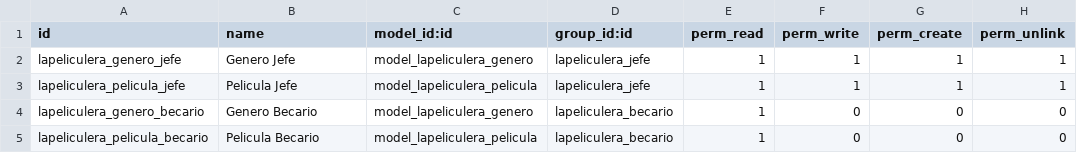
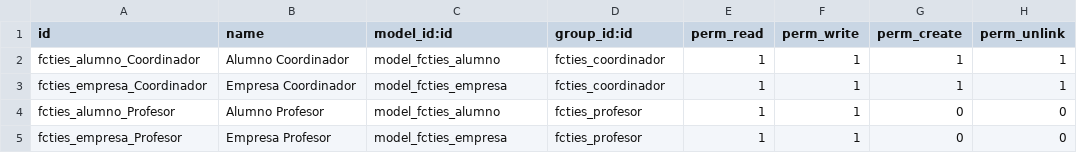
Before and after one commit to lewiscalewis/modulOdoo, a CSV file: security/ir.model.access.csv, drawn as a sheet.

```diff
--- a/security/ir.model.access.csv
+++ b/security/ir.model.access.csv
@@ -1,5 +1,5 @@
 id,name,model_id:id,group_id:id,perm_read,perm_write,perm_create,perm_unlink
-lapeliculera_genero_jefe,Genero Jefe,model_lapeliculera_genero,lapeliculera_jefe,1,1,1,1
-lapeliculera_pelicula_jefe,Pelicula Jefe,model_lapeliculera_pelicula,lapeliculera_jefe,1,1,1,1
-lapeliculera_genero_becario,Genero Becario,model_lapeliculera_genero,lapeliculera_becario,1,0,0,0
-lapeliculera_pelicula_becario,Pelicula Becario,model_lapeliculera_pelicula,lapeliculera_becario,1,0,0,0
+fcties_alumno_Coordinador, Alumno Coordinador,model_fcties_alumno,fcties_coordinador,1,1,1,1
+fcties_empresa_Coordinador, Empresa Coordinador,model_fcties_empresa,fcties_coordinador,1,1,1,1
+fcties_alumno_Profesor, Alumno Profesor,model_fcties_alumno,fcties_profesor,1,1,0,0
+fcties_empresa_Profesor, Empresa Profesor,model_fcties_empresa,fcties_profesor,1,1,0,0
```
Also changed, not shown: 5 other files.
